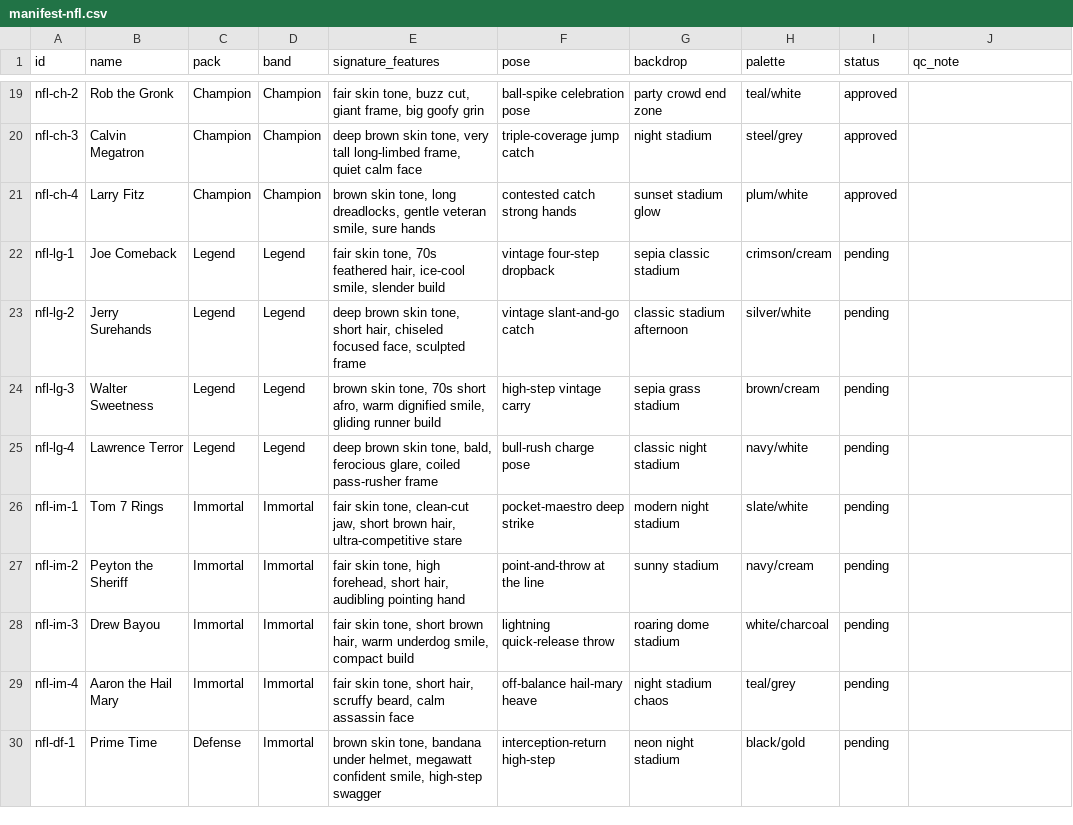
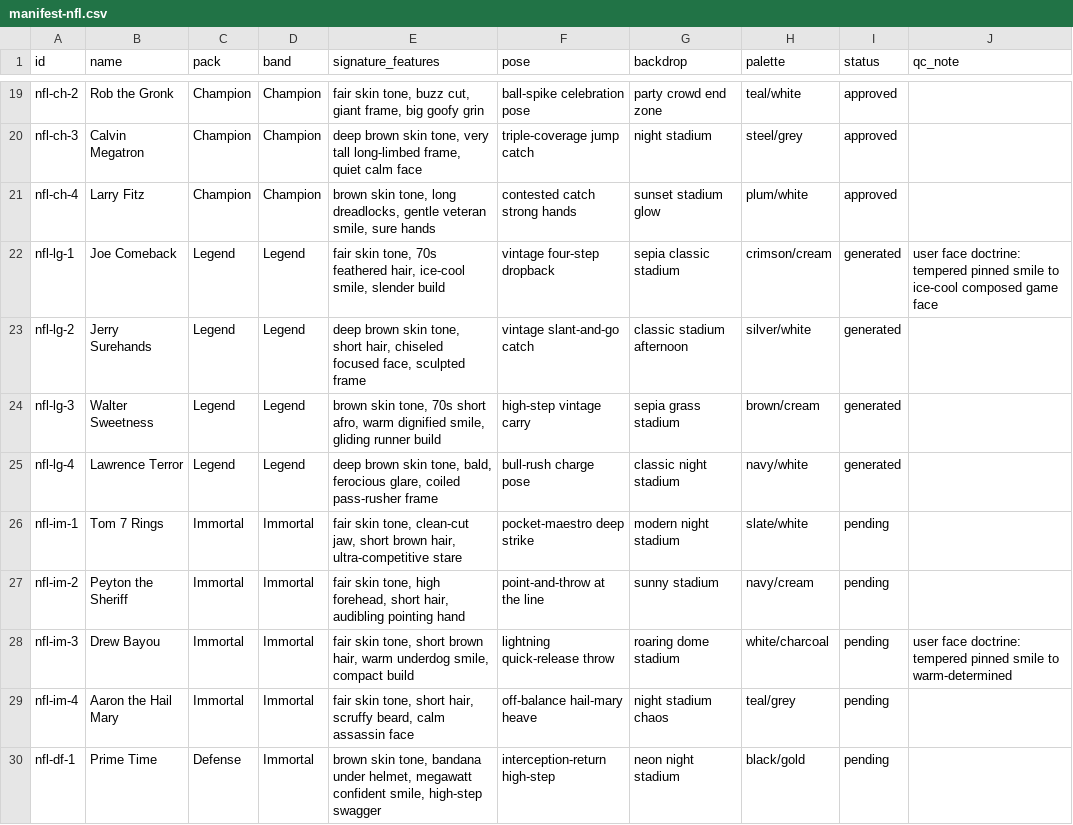
Before and after one commit to yelnurk123/sports-cards-factory, a CSV file: manifests/manifest-nfl.csv, drawn as a sheet; only a part is shown, gaps mark what is left out; the diff names each change by its address in the sheet, - before the commit and + after, or states it on an @@ line.

Commit message:
laneC: legend pack (4 cards)

```diff
--- a/manifests/manifest-nfl.csv
+++ b/manifests/manifest-nfl.csv
-I22:I25 (status): pending
+I22:I25 (status): generated
-J22 (qc_note): (empty)
+J22 (qc_note): user face doctrine: tempered pinned smile to ice-cool composed game face
-J28 (qc_note): (empty)
+J28 (qc_note): user face doctrine: tempered pinned smile to warm-determined
```
Also changed, not shown: 5 other files.
